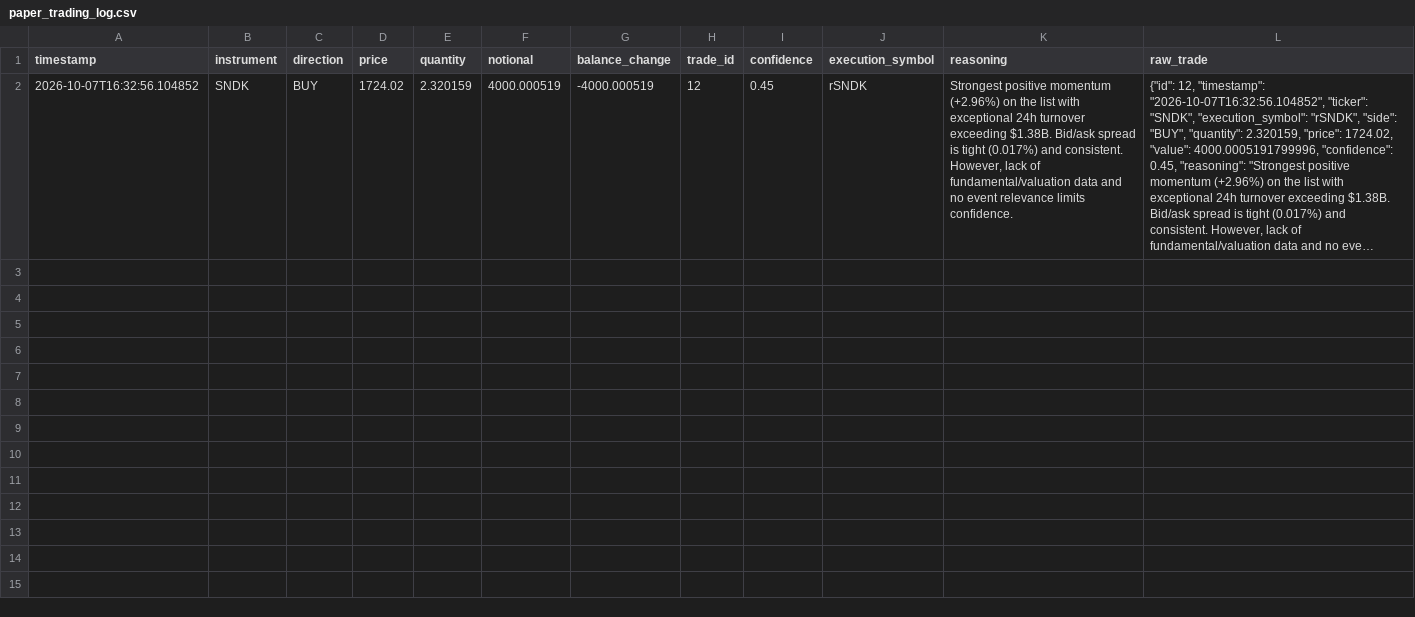
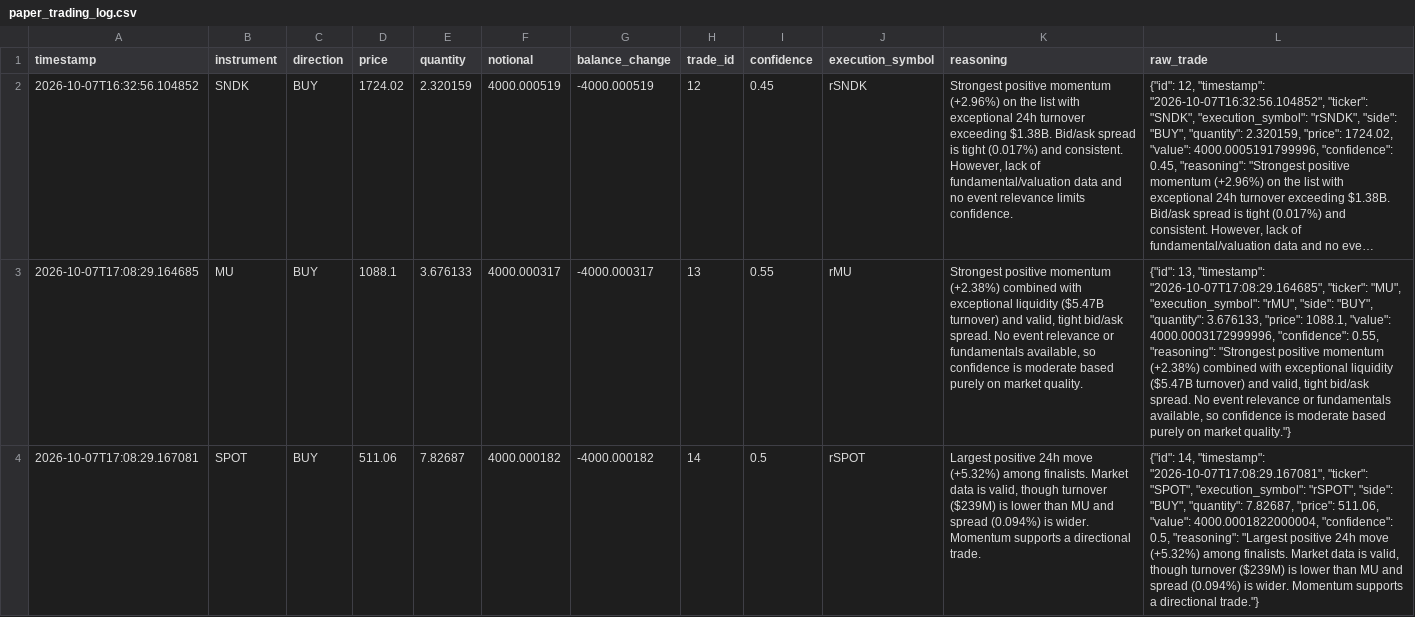
Before and after one commit to Archbrymo/eventpulse, a CSV file: paper_trading_log.csv, drawn as a sheet; long unchanged cells end in …; the diff names each change by its address in the sheet, - before the commit and + after, or states it on an @@ line.

Commit message:
Add resilient Reality event fallback and paper trades

```diff
--- a/paper_trading_log.csv
+++ b/paper_trading_log.csv
+row 3: 2026-10-07T17:08:29.164685 | MU | BUY | 1088.1 | 3.676133 | 4000.000317 | -4000.000317 | 13 | 0.55 | rMU | Strongest positive momentum (+2.38%) combined with exceptional liquidity ($5.47B turnover) and valid, tight bid/ask spread. No event relevance or fundamentals available, so confidence is moderate based purely on market quality. | {"id": 13, "timestamp": "2026-10-07T17:08:29.164685", "ticker": "MU", "execution_symbol": "rMU", "side": "BUY", "quantity": 3.676133, "price": 1088.1, "value": 4000.0003172999996, "confidence": 0.55, "reasoning": "Strongest positive momentum (+2.38%) combined with exceptional liquidity ($5.47B turnover) and valid, tight bid/ask spread. No event relevance or fundamentals available, so confidence is moderate based purely on market quality."}
+row 4: 2026-10-07T17:08:29.167081 | SPOT | BUY | 511.06 | 7.82687 | 4000.000182 | -4000.000182 | 14 | 0.5 | rSPOT | Largest positive 24h move (+5.32%) among finalists. Market data is valid, though turnover ($239M) is lower than MU and spread (0.094%) is wider. Momentum supports a directional trade. | {"id": 14, "timestamp": "2026-10-07T17:08:29.167081", "ticker": "SPOT", "execution_symbol": "rSPOT", "side": "BUY", "quantity": 7.82687, "price": 511.06, "value": 4000.0001822000004, "confidence": 0.5, "reasoning": "Largest positive 24h move (+5.32%) among finalists. Market data is valid, though turnover ($239M) is lower than MU and spread (0.094%) is wider. Momentum supports a directional trade."}
```
Also changed, not shown: 1 other file.
